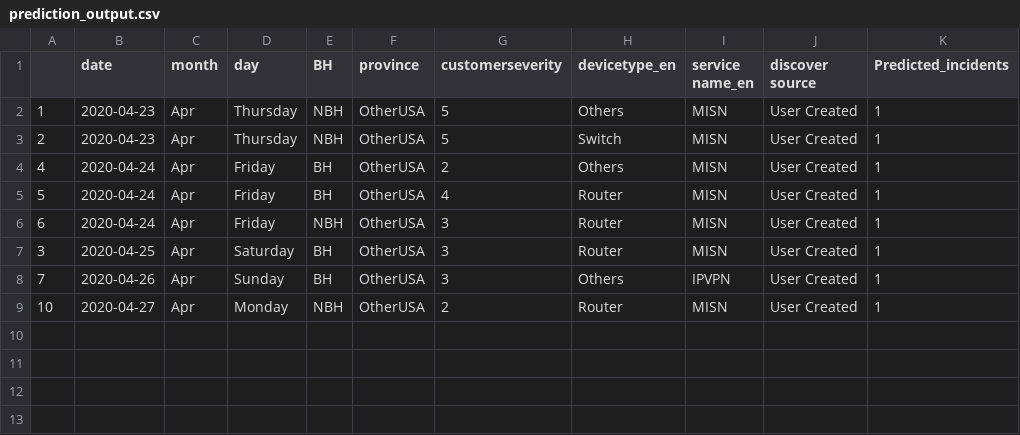
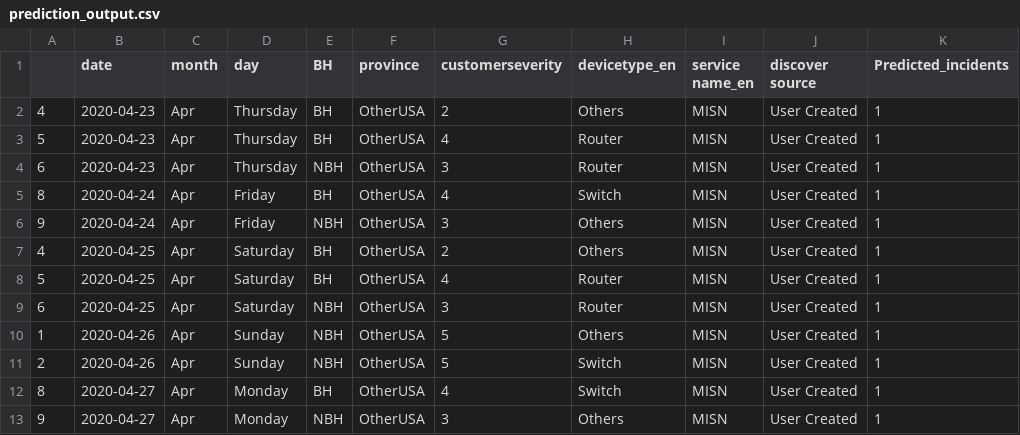
Before and after one commit to AnalyticsSolution/IncidentPredictionTraining, a CSV file: Output/prediction_output.csv, drawn as a sheet.

Commit message:
Pushing Output files to GIT repo

```diff
--- a/Output/prediction_output.csv
+++ b/Output/prediction_output.csv
@@ -1,9 +1,13 @@
 ,date,month,day,BH,province,customerseverity,devicetype_en,service name_en,discover source,Predicted_incidents
-1,2020-04-23,Apr,Thursday,NBH,OtherUSA,5,Others,MISN,User Created,1
-2,2020-04-23,Apr,Thursday,NBH,OtherUSA,5,Switch,MISN,User Created,1
-4,2020-04-24,Apr,Friday,BH,OtherUSA,2,Others,MISN,User Created,1
-5,2020-04-24,Apr,Friday,BH,OtherUSA,4,Router,MISN,User Created,1
-6,2020-04-24,Apr,Friday,NBH,OtherUSA,3,Router,MISN,User Created,1
-3,2020-04-25,Apr,Saturday,BH,OtherUSA,3,Router,MISN,User Created,1
-7,2020-04-26,Apr,Sunday,BH,OtherUSA,3,Others,IPVPN,User Created,1
-10,2020-04-27,Apr,Monday,NBH,OtherUSA,2,Router,MISN,User Created,1
+4,2020-04-23,Apr,Thursday,BH,OtherUSA,2,Others,MISN,User Created,1
+5,2020-04-23,Apr,Thursday,BH,OtherUSA,4,Router,MISN,User Created,1
+6,2020-04-23,Apr,Thursday,NBH,OtherUSA,3,Router,MISN,User Created,1
+8,2020-04-24,Apr,Friday,BH,OtherUSA,4,Switch,MISN,User Created,1
+9,2020-04-24,Apr,Friday,NBH,OtherUSA,3,Others,MISN,User Created,1
+4,2020-04-25,Apr,Saturday,BH,OtherUSA,2,Others,MISN,User Created,1
+5,2020-04-25,Apr,Saturday,BH,OtherUSA,4,Router,MISN,User Created,1
+6,2020-04-25,Apr,Saturday,NBH,OtherUSA,3,Router,MISN,User Created,1
+1,2020-04-26,Apr,Sunday,NBH,OtherUSA,5,Others,MISN,User Created,1
+2,2020-04-26,Apr,Sunday,NBH,OtherUSA,5,Switch,MISN,User Created,1
+8,2020-04-27,Apr,Monday,BH,OtherUSA,4,Switch,MISN,User Created,1
+9,2020-04-27,Apr,Monday,NBH,OtherUSA,3,Others,MISN,User Created,1
```
Also changed, not shown: Output/prediction_model_metrics.csv, 2 other files.
